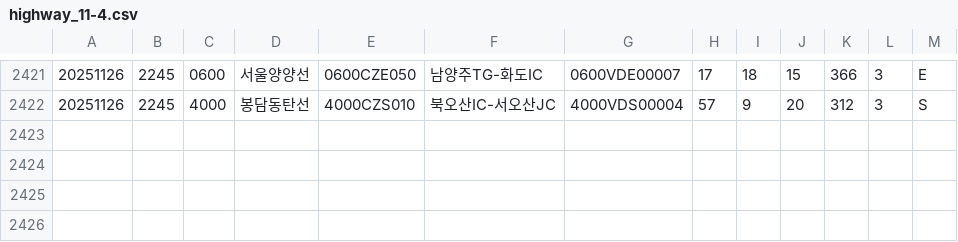
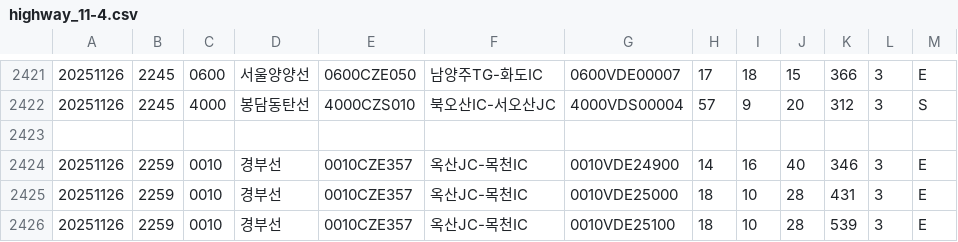
Before and after one commit to otter2023/FlowTrack, a CSV file: highway_11-4.csv, drawn as a sheet; only a part is shown, gaps mark what is left out; the diff names each change by its address in the sheet, - before the commit and + after, or states it on an @@ line.

```diff
--- a/highway_11-4.csv
+++ b/highway_11-4.csv
+row 2423: (empty)
+row 2424: 20251126 | 2259 | 0010 | 경부선 | 0010CZE357 | 옥산JC-목천IC | 0010VDE24900 | 14 | 16 | 40 | 346 | 3 | E
+row 2425: 20251126 | 2259 | 0010 | 경부선 | 0010CZE357 | 옥산JC-목천IC | 0010VDE25000 | 18 | 10 | 28 | 431 | 3 | E
+row 2426: 20251126 | 2259 | 0010 | 경부선 | 0010CZE357 | 옥산JC-목천IC | 0010VDE25100 | 18 | 10 | 28 | 539 | 3 | E
```
